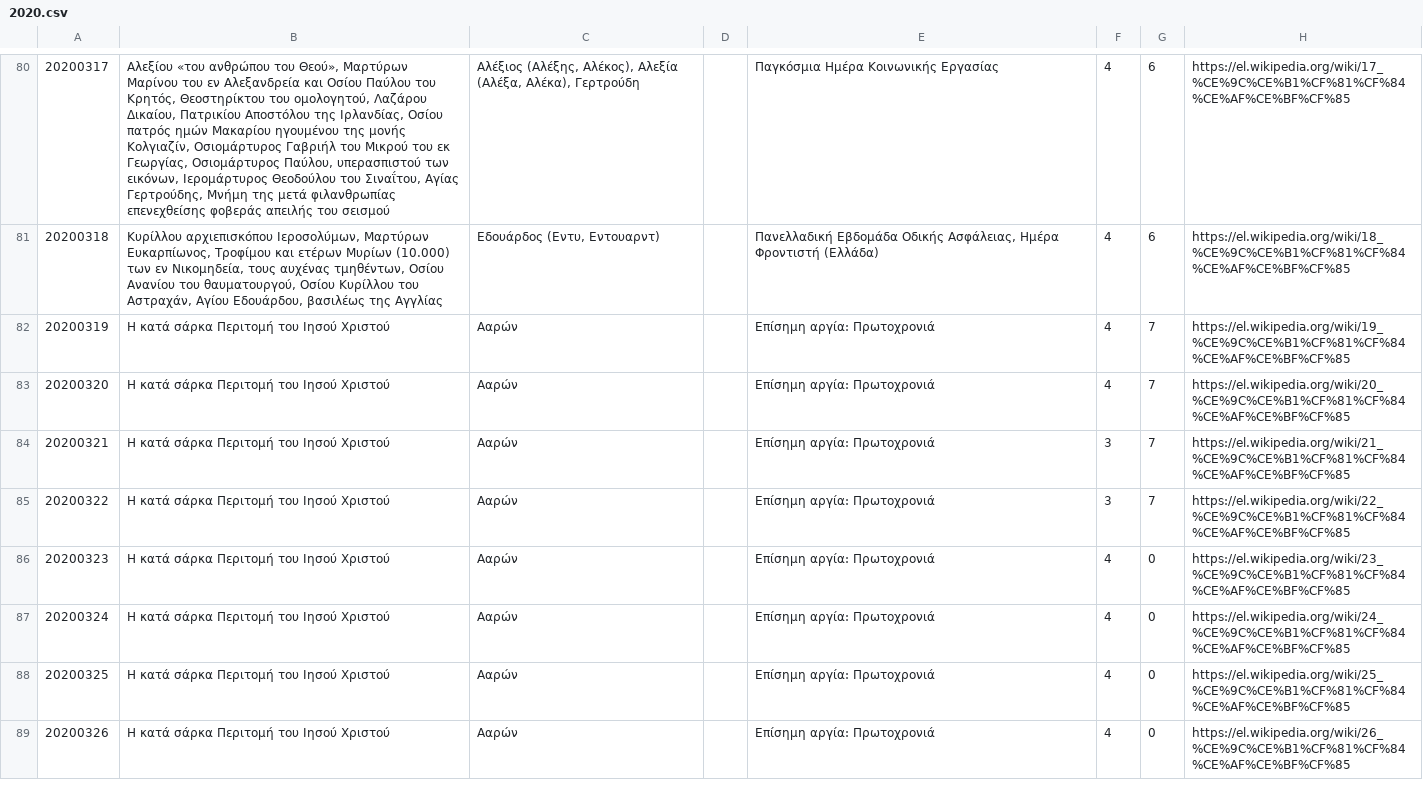
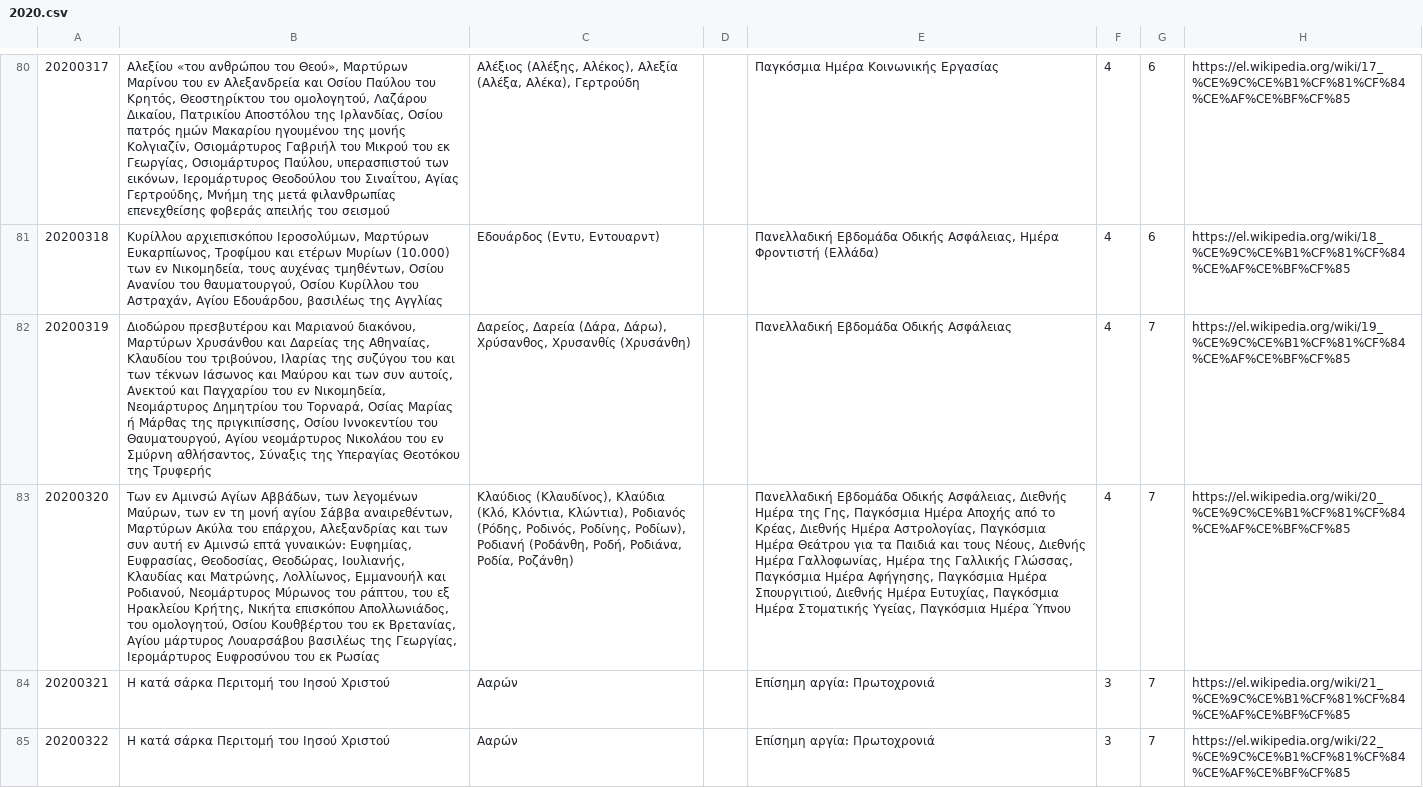
Before and after one commit to smekras/holydays-generator, a CSV file: files/2020.csv, drawn as a sheet; only a part is shown, gaps mark what is left out; the shorter side is filled out with more unchanged rows; the diff names each change by its address in the sheet, - before the commit and + after, or states it on an @@ line.

```diff
--- a/files/2020.csv
+++ b/files/2020.csv
-B82: Η κατά σάρκα Περιτομή του Ιησού Χριστού
+B82: Διοδώρου πρεσβυτέρου και Μαριανού διακόνου, Μαρτύρων Χρυσάνθου και Δαρείας της Αθηναίας, Κλαυδίου του τριβούνου, Ιλαρίας της συζύγου του και των τέκνων Ιάσωνος και Μαύρου και των συν αυτοίς, Ανεκτού και Παγχαρίου του εν Νικομηδεία, Νεομάρτυρος Δημητρίου του Τορναρά, Οσίας Μαρίας ή Μάρθας της πριγκιπίσσης, Οσίου Ιννοκεντίου του Θαυματουργού, Αγίου νεομάρτυρος Νικολάου του εν Σμύρνη αθλήσαντος, Σύναξις της Υπεραγίας Θεοτόκου της Τρυφερής
-C82: Ααρών
+C82: Δαρείος, Δαρεία (Δάρα, Δάρω), Χρύσανθος, Χρυσανθίς (Χρυσάνθη)
-E82: Επίσημη αργία: Πρωτοχρονιά
+E82: Πανελλαδική Εβδομάδα Οδικής Ασφάλειας
-B83: Η κατά σάρκα Περιτομή του Ιησού Χριστού
+B83: Των εν Αμινσώ Αγίων Αββάδων, των λεγομένων Μαύρων, των εν τη μονή αγίου Σάββα αναιρεθέντων, Μαρτύρων Ακύλα του επάρχου, Αλεξανδρίας και των συν αυτή εν Αμινσώ επτά γυναικών: Ευφημίας, Ευφρασίας, Θεοδοσίας, Θεοδώρας, Ιουλιανής, Κλαυδίας και Ματρώνης, Λολλίωνος, Εμμανουήλ και Ροδιανού, Νεομάρτυρος Μύρωνος του ράπτου, του εξ Ηρακλείου Κρήτης, Νικήτα επισκόπου Απολλωνιάδος, του ομολογητού, Οσίου Kουθβέρτου του εκ Βρετανίας, Αγίου μάρτυρος Λουαρσάβου βασιλέως της Γεωργίας, Ιερομάρτυρος Ευφροσύνου του εκ Ρωσίας
-C83: Ααρών
+C83: Κλαύδιος (Κλαυδίνος), Κλαύδια (Κλό, Κλόντια, Κλώντια), Ροδιανός (Ρόδης, Ροδινός, Ροδίνης, Ροδίων), Ροδιανή (Ροδάνθη, Ροδή, Ροδιάνα, Ροδία, Ροζάνθη)
-E83: Επίσημη αργία: Πρωτοχρονιά
+E83: Πανελλαδική Εβδομάδα Οδικής Ασφάλειας, Διεθνής Ημέρα της Γης, Παγκόσμια Ημέρα Αποχής από το Κρέας, Διεθνής Ημέρα Αστρολογίας, Παγκόσμια Ημέρα Θεάτρου για τα Παιδιά και τους Νέους, Διεθνής Ημέρα Γαλλοφωνίας, Ημέρα της Γαλλικής Γλώσσας, Παγκόσμια Ημέρα Αφήγησης, Παγκόσμια Ημέρα Σπουργιτιού, Διεθνής Ημέρα Ευτυχίας, Παγκόσμια Ημέρα Στοματικής Υγείας, Παγκόσμια Ημέρα Ύπνου
```
Also changed, not shown: files/2015-old.csv, files/2015.csv, 4 other files.
